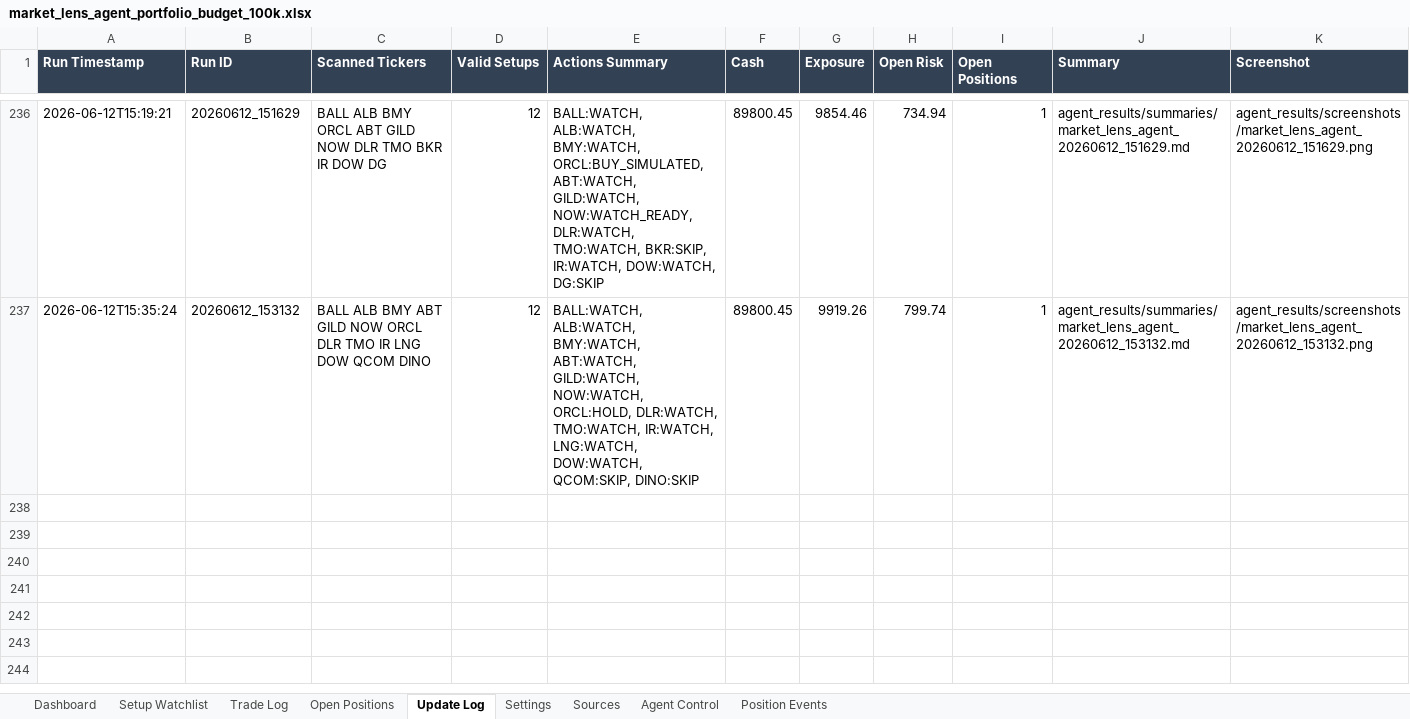
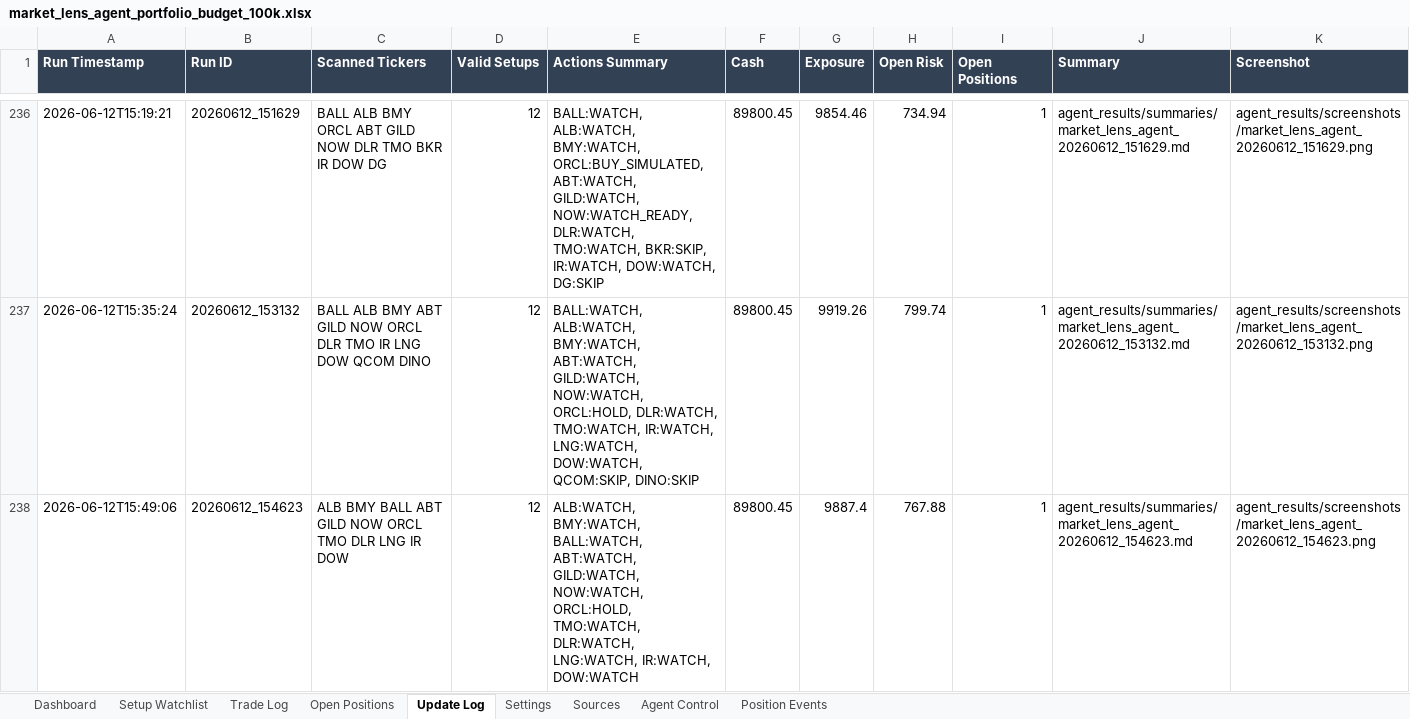
Before and after one commit to AviramDahan/market-lens-scanner, an Excel workbook: agent_tracker/market_lens_agent_portfolio_budget_100k.xlsx, sheet Update Log, drawn as a sheet; only a part is shown, gaps mark what is left out; values as stored, in another font and other column widths than the file's, no borders; table styles not drawn; rows hold the shown columns only; the diff names each change by its address in the sheet, - before the commit and + after, or states it on an @@ line.

Commit message:
Update Market Lens paper agent results

```diff
--- a/agent_tracker/market_lens_agent_portfolio_budget_100k.xlsx (sheet Update Log)
+++ b/agent_tracker/market_lens_agent_portfolio_budget_100k.xlsx (sheet Update Log)
+row 238: 2026-06-12T15:49:06 | 20260612_154623 | ALB BMY BALL ABT GILD NOW ORCL TMO DLR LNG IR DOW | 12 | ALB:WATCH, BMY:WATCH, BALL:WATCH, ABT:WATCH, GILD:WATCH, NOW:WATCH, ORCL:HOLD, TMO:WATCH, DLR:WATCH, LNG:WATCH, IR:WATCH, DOW:WATCH | 89800.45 | 9887.4 | 767.88 | 1 | agent_results/summaries/market_lens_agent_20260612_154623.md | agent_results/screenshots/market_lens_agent_20260612_154623.png
```
Also changed, not shown: sheet Setup Watchlist, sheet Open Positions, 15 other files.
